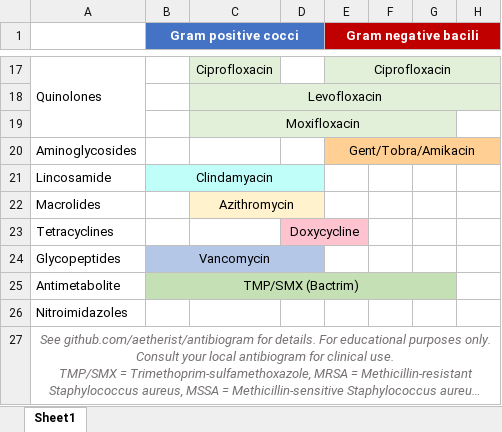
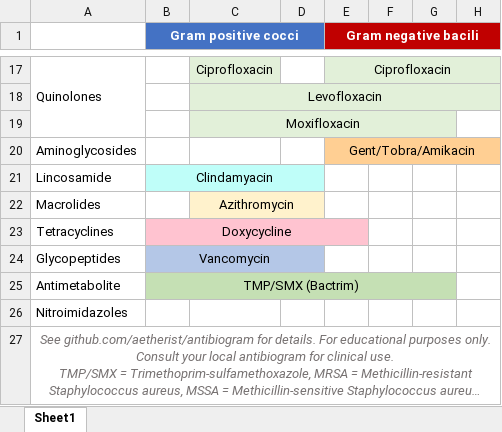
Before and after one commit to alexgoodell/antibiogram, an Excel workbook: antibiogram.xlsx, sheet Sheet1, drawn as a sheet; only a part is shown, gaps mark what is left out; long unchanged cells end in …; values as stored, in another font and other column widths than the file's, no borders; the diff names each change by its address in the sheet, - before the commit and + after, or states it on an @@ line.

```diff
--- a/antibiogram.xlsx (sheet Sheet1)
+++ b/antibiogram.xlsx (sheet Sheet1)
-B23 (Gram positive cocci): (empty)
+B23 (Gram positive cocci): Doxycycline
-B23:C23 fill: none
+B23:C23 fill: #FFC3D0
+B23:E23 merged
-D23: Doxycycline
+D23: (empty)
-D23:E23 merged
```
Also changed, not shown: 2 other files.
